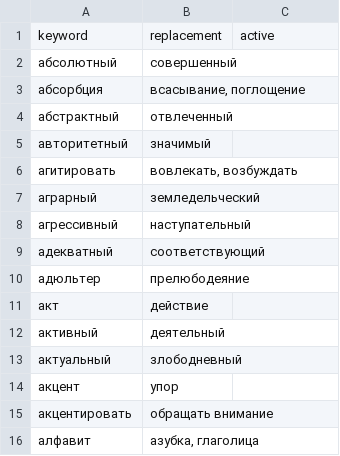
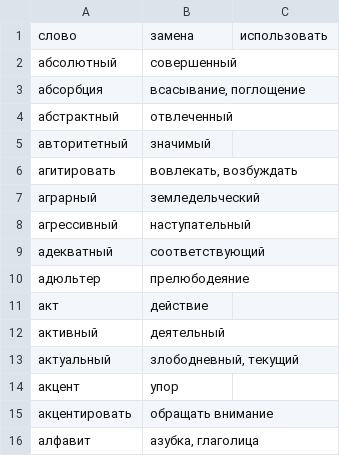
Before and after one commit to d1ffuz0r/slovoved, a CSV file: words.csv, drawn as a sheet; only a part is shown; the diff covers the shown part only.

```diff
--- a/words.csv
+++ b/words.csv
@@ -1,2 +1,2 @@
-keyword,replacement,active
+"слово","замена","использовать"
 "абсолютный","совершенный",
@@ -12,3 +12,3 @@ keyword,replacement,active
 "активный","деятельный",
-"актуальный","злободневный",
+"актуальный","злободневный, текущий",
 "акцент","упор",
```
Also changed, not shown: 77 added rows elsewhere in this file, 3 other files.
